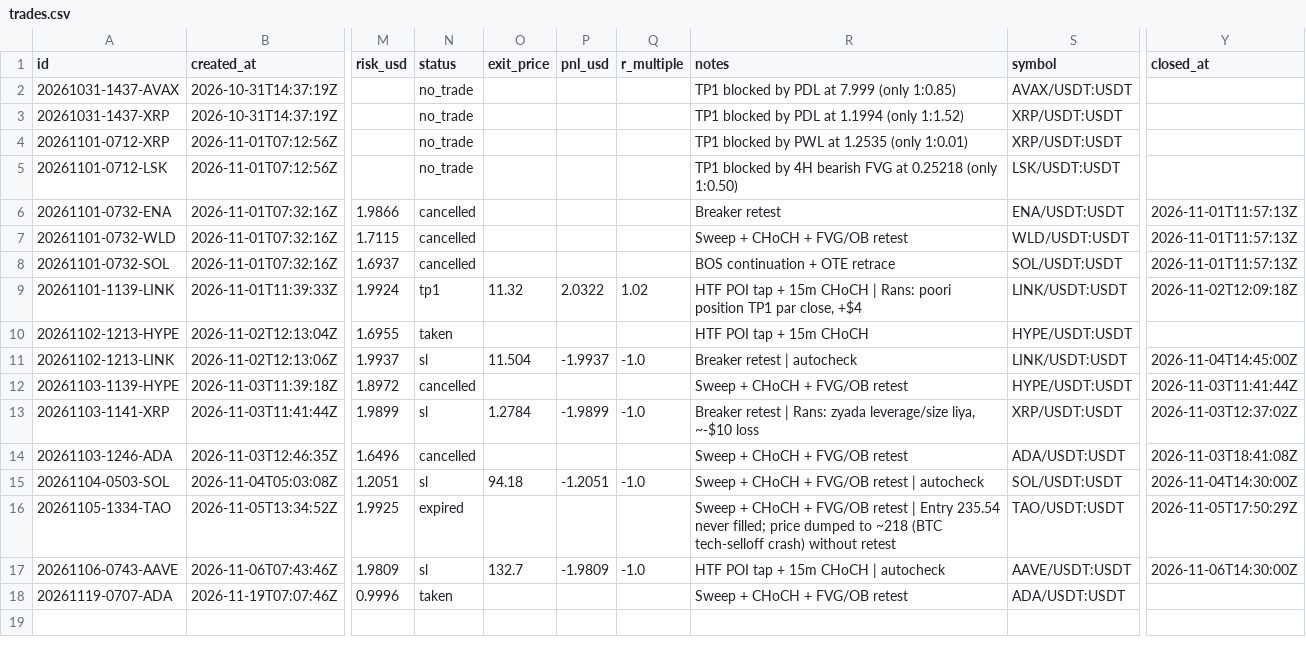
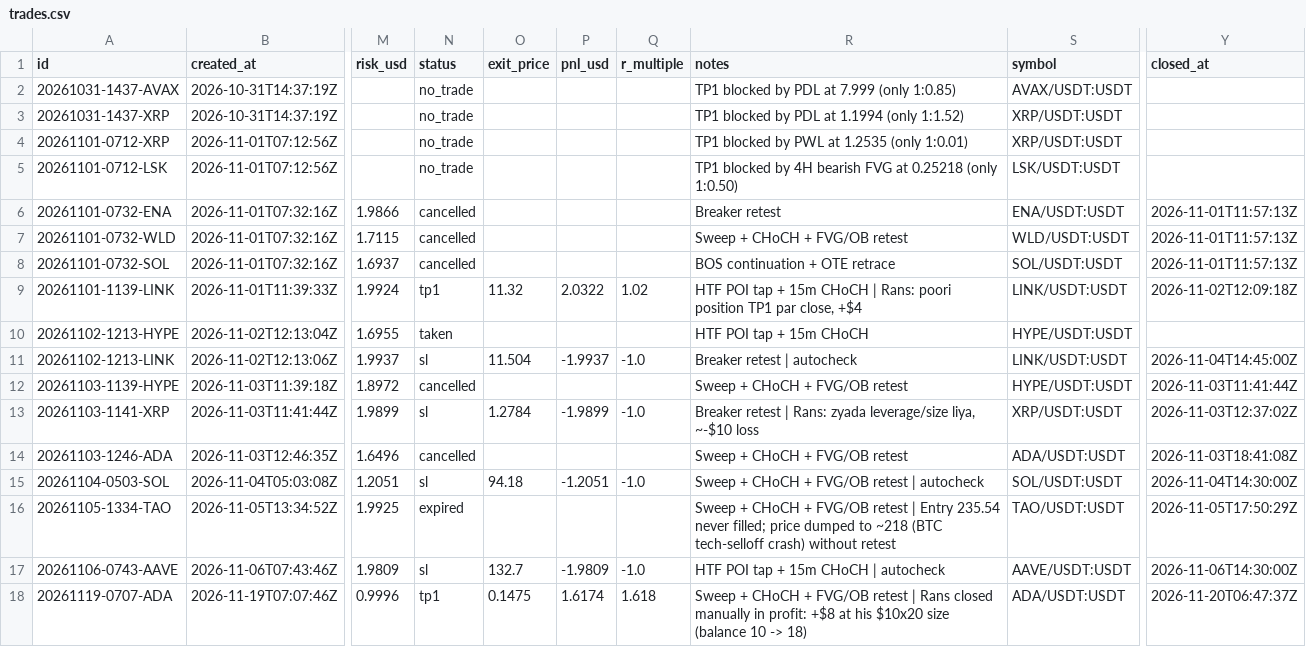
Before and after one commit to ah2233092/trading-agent, a CSV file: journal/trades.csv, drawn as a sheet; only a part is shown, gaps mark what is left out; the diff names each change by its address in the sheet, - before the commit and + after, or states it on an @@ line.

```diff
--- a/journal/trades.csv
+++ b/journal/trades.csv
-N18 (status): taken
+N18 (status): tp1
-O18 (exit_price): (empty)
+O18 (exit_price): 0.1475
-P18 (pnl_usd): (empty)
+P18 (pnl_usd): 1.6174
-Q18 (r_multiple): (empty)
+Q18 (r_multiple): 1.618
-R18 (notes): …FVG/OB retest
+R18 (notes): …FVG/OB retest | Rans closed manually in profit: +$8 at his $10x20 size (balance 10 -> 18)
-Y18 (closed_at): (empty)
+Y18 (closed_at): 2026-11-20T06:47:37Z
```
Also changed, not shown: 2 other files.
